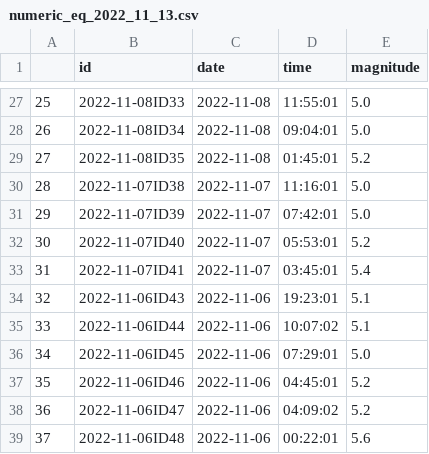
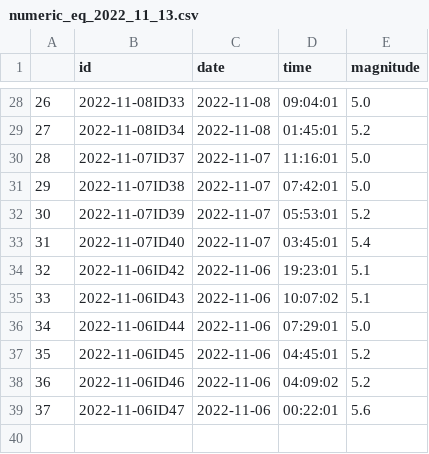
Before and after one commit to thayeylolu/Scheduled-Earth-Quake-Visualization, a CSV file: data/preprocessed/numeric/numeric_eq_2022_11_13.csv, drawn as a sheet; only a part is shown, gaps mark what is left out; removed rows and columns are numbered as before the commit, all else as after; the diff covers the shown part only; the diff names each change by its address in the sheet, - before the commit and + after, or states it on an @@ line.

```diff
--- a/data/preprocessed/numeric/numeric_eq_2022_11_13.csv
+++ b/data/preprocessed/numeric/numeric_eq_2022_11_13.csv
@@ column A renumbered between rows 10 and 39 @@
-D28 (time): 11:55:01
+D28 (time): 09:04:01
-D29 (time): 09:04:01
+D29 (time): 01:45:01
-E29 (magnitude): 5.0
+E29 (magnitude): 5.2
-row 29: 27 | 2022-11-08ID35 | 2022-11-08 | 01:45:01 | 5.2
+row 30: 28 | 2022-11-07ID37 | 2022-11-07 | 11:16:01 | 5.0
-D31 (time): 11:16:01
+D31 (time): 07:42:01
-D32 (time): 07:42:01
+D32 (time): 05:53:01
-E32 (magnitude): 5.0
+E32 (magnitude): 5.2
-D33 (time): 05:53:01
+D33 (time): 03:45:01
-E33 (magnitude): 5.2
+E33 (magnitude): 5.4
-row 33: 31 | 2022-11-07ID41 | 2022-11-07 | 03:45:01 | 5.4
+row 34: 32 | 2022-11-06ID42 | 2022-11-06 | 19:23:01 | 5.1
-D35 (time): 19:23:01
+D35 (time): 10:07:02
-D36 (time): 10:07:02
+D36 (time): 07:29:01
-E36 (magnitude): 5.1
+E36 (magnitude): 5.0
-D37 (time): 07:29:01
+D37 (time): 04:45:01
-E37 (magnitude): 5.0
+E37 (magnitude): 5.2
-D38 (time): 04:45:01
+D38 (time): 04:09:02
-D39 (time): 04:09:02
+D39 (time): 00:22:01
-E39 (magnitude): 5.2
+E39 (magnitude): 5.6
-row 39: 37 | 2022-11-06ID48 | 2022-11-06 | 00:22:01 | 5.6
```
Also changed, not shown: 3 added rows, 2 removed rows and 26 edited cells elsewhere in this file, data/preprocessed/clean/clean_eq_2022_11_13.csv, data/preprocessed/location/location_eq_2022_11_13.csv, 3 other files.
